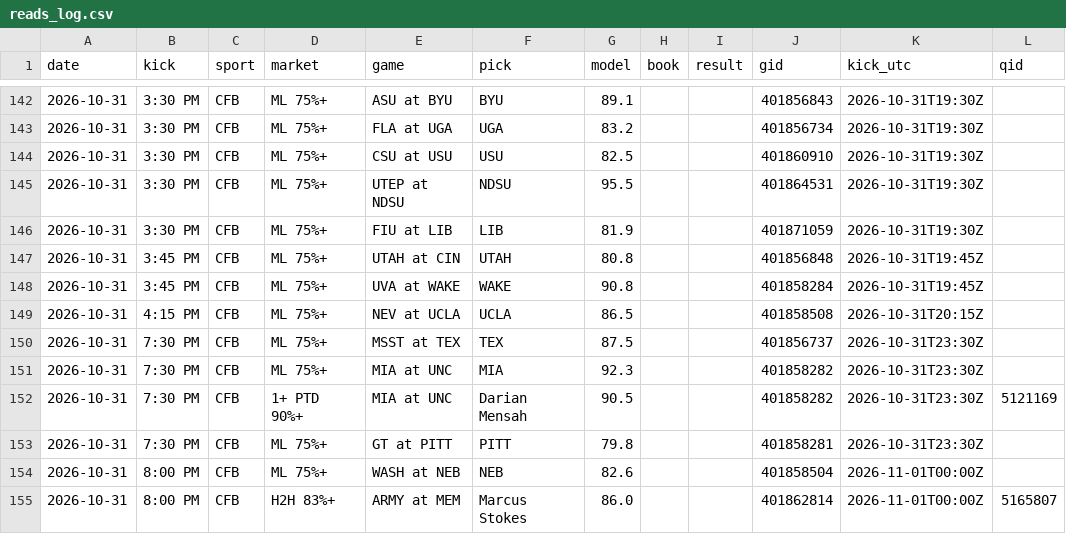
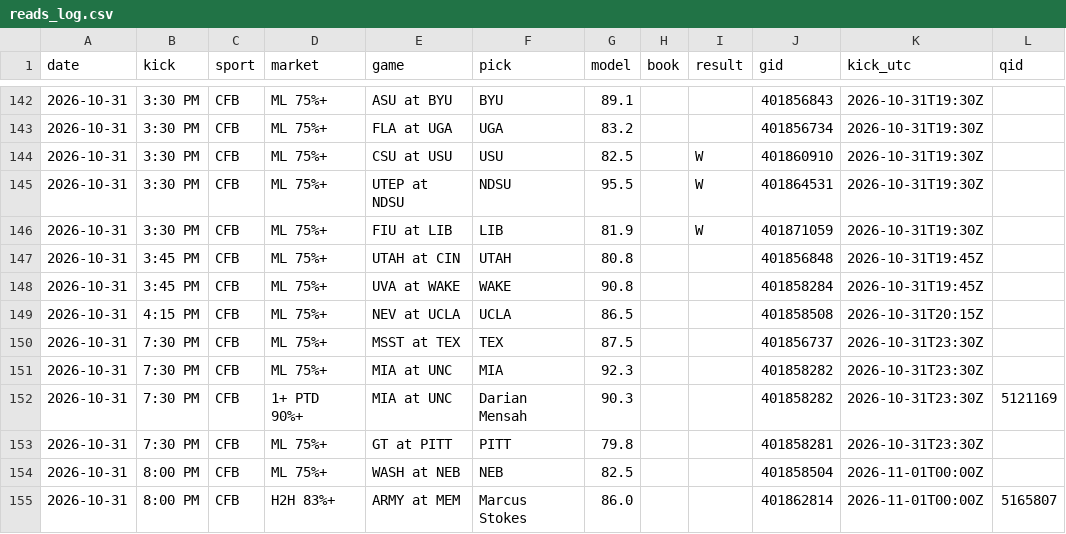
Before and after one commit to DPAD7/the-arena, a CSV file: data/reads_log.csv, drawn as a sheet; only a part is shown, gaps mark what is left out.

```diff
--- a/data/reads_log.csv
+++ b/data/reads_log.csv
@@ -143,5 +143,5 @@ date,kick,sport,market,game,pick,model,book,result,gid,kick_utc,qid
 2026-10-31,3:30 PM,CFB,ML 75%+,FLA at UGA,UGA,83.2,,,401856734,2026-10-31T19:30Z,
-2026-10-31,3:30 PM,CFB,ML 75%+,CSU at USU,USU,82.5,,,401860910,2026-10-31T19:30Z,
-2026-10-31,3:30 PM,CFB,ML 75%+,UTEP at NDSU,NDSU,95.5,,,401864531,2026-10-31T19:30Z,
-2026-10-31,3:30 PM,CFB,ML 75%+,FIU at LIB,LIB,81.9,,,401871059,2026-10-31T19:30Z,
+2026-10-31,3:30 PM,CFB,ML 75%+,CSU at USU,USU,82.5,,W,401860910,2026-10-31T19:30Z,
+2026-10-31,3:30 PM,CFB,ML 75%+,UTEP at NDSU,NDSU,95.5,,W,401864531,2026-10-31T19:30Z,
+2026-10-31,3:30 PM,CFB,ML 75%+,FIU at LIB,LIB,81.9,,W,401871059,2026-10-31T19:30Z,
 2026-10-31,3:45 PM,CFB,ML 75%+,UTAH at CIN,UTAH,80.8,,,401856848,2026-10-31T19:45Z,
@@ -151,5 +151,5 @@ date,kick,sport,market,game,pick,model,book,result,gid,kick_utc,qid
 2026-10-31,7:30 PM,CFB,ML 75%+,MIA at UNC,MIA,92.3,,,401858282,2026-10-31T23:30Z,
-2026-10-31,7:30 PM,CFB,1+ PTD 90%+,MIA at UNC,Darian Mensah,90.5,,,401858282,2026-10-31T23:30Z,5121169
+2026-10-31,7:30 PM,CFB,1+ PTD 90%+,MIA at UNC,Darian Mensah,90.3,,,401858282,2026-10-31T23:30Z,5121169
 2026-10-31,7:30 PM,CFB,ML 75%+,GT at PITT,PITT,79.8,,,401858281,2026-10-31T23:30Z,
-2026-10-31,8:00 PM,CFB,ML 75%+,WASH at NEB,NEB,82.6,,,401858504,2026-11-01T00:00Z,
+2026-10-31,8:00 PM,CFB,ML 75%+,WASH at NEB,NEB,82.5,,,401858504,2026-11-01T00:00Z,
 2026-10-31,8:00 PM,CFB,H2H 83%+,ARMY at MEM,Marcus Stokes,86.0,,,401862814,2026-11-01T00:00Z,5165807
```
Also changed, not shown: data/boxpicks_log.csv, 42 other files.
